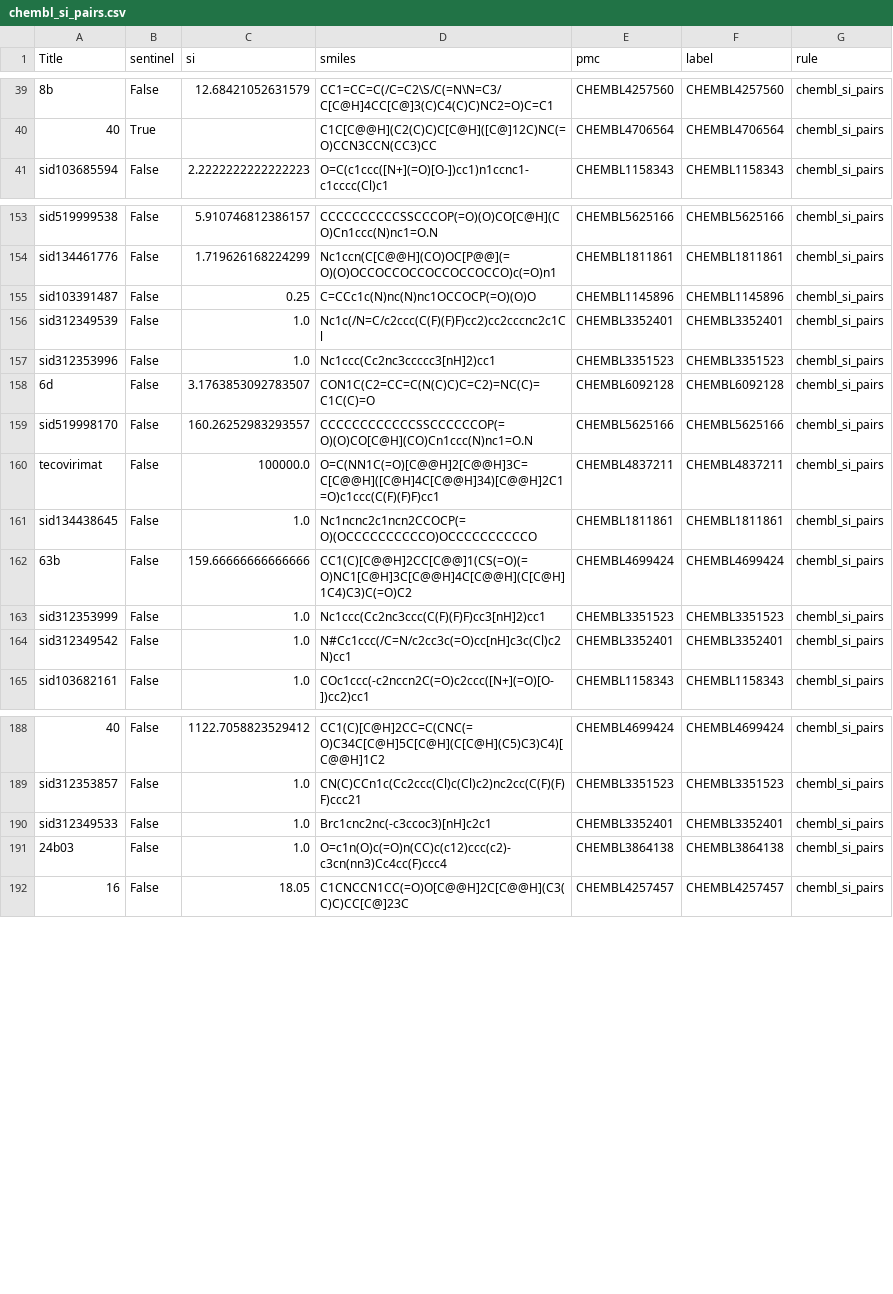
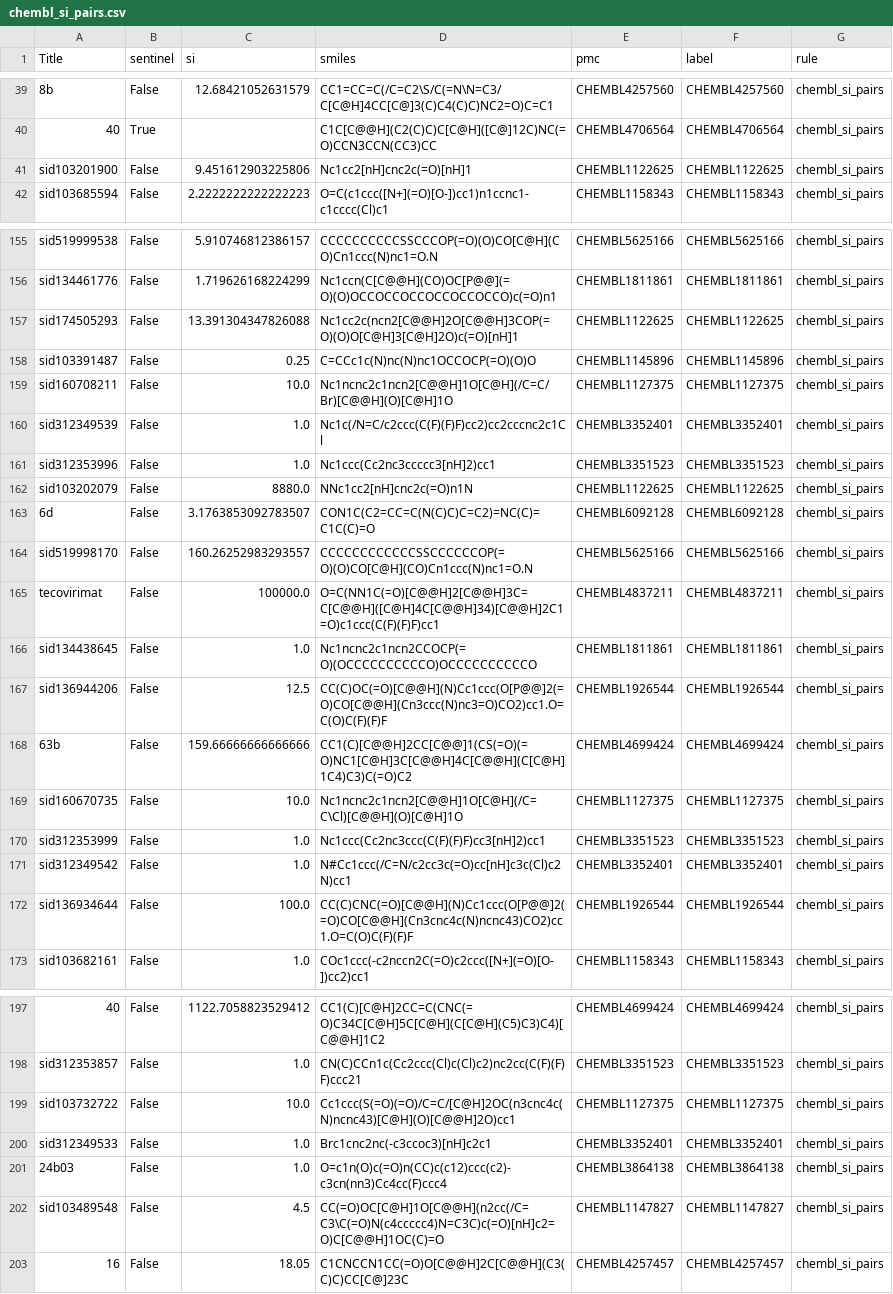
Before and after one commit to s1rne/vacv-si, a CSV file: data/processed/chembl_si_pairs.csv, drawn as a sheet; only a part is shown, gaps mark what is left out; the diff covers the shown part only; the diff names each change by its address in the sheet, - before the commit and + after, or states it on an @@ line.

Commit message:
feat: chembl_si_pairs — док-специфичные конвенции организаторов: VR-скрин JMC 1984 (1122625: IC=Virus rating против Vaccinia из полных assay-описаний, CC=Toxic level ×1000/MW с 4-значным округлением; train#97 14.65/1.55=9.452 бит-в-бит), панель E6SM (1127375: MCC(E6SM)/MIC-Vaccinia(E6SM) µg/mL как есть; train sid160681401 1.333 якорь через депозит таутомера), plaque-EC50 1147827 (DOC_EC_PREF; 4/4 test бит-в-бит), DOC_EC_MIN 1926544 (дубликаты Vaccinia → min: sid136944206 100/8, sid136934644 100/1); MANUAL_CC 1513/15.2 (бумажные µM против депозитной mg/ml конверсии туда-обратно); records_ext: полные assay-описания (дозапись 110→400 симв., 168 upgrades) + PubChem SID→ChEMBL для OANWYRGSXWEMDQ; TEST_ROW_EXCLUDE sid160708212/sid103732605 (пары из других источников); +18 строк бит-в-бит (2 train + 16 test), net +81,526,982 MSE, 0 регрессий; honest CV 1,166,192 → 1,160,028

```diff
--- a/data/processed/chembl_si_pairs.csv
+++ b/data/processed/chembl_si_pairs.csv
+row 41: sid103201900 | False | 9.451612903225806 | Nc1cc2[nH]cnc2c(=O)[nH]1 | CHEMBL1122625 | CHEMBL1122625 | chembl_si_pairs
+row 157: sid174505293 | False | 13.391304347826088 | Nc1cc2c(ncn2[C@@H]2O[C@@H]3COP(=O)(O)O[C@H]3[C@H]2O)c(=O)[nH]1 | CHEMBL1122625 | CHEMBL1122625 | chembl_si_pairs
+row 159: sid160708211 | False | 10.0 | Nc1ncnc2c1ncn2[C@@H]1O[C@H](/C=C/Br)[C@@H](O)[C@H]1O | CHEMBL1127375 | CHEMBL1127375 | chembl_si_pairs
+row 162: sid103202079 | False | 8880.0 | NNc1cc2[nH]cnc2c(=O)n1N | CHEMBL1122625 | CHEMBL1122625 | chembl_si_pairs
+row 167: sid136944206 | False | 12.5 | CC(C)OC(=O)[C@@H](N)Cc1ccc(O[P@@]2(=O)CO[C@@H](Cn3ccc(N)nc3=O)CO2)cc1.O=C(O)C(F)(F)F | CHEMBL1926544 | CHEMBL1926544 | chembl_si_pairs
+row 169: sid160670735 | False | 10.0 | Nc1ncnc2c1ncn2[C@@H]1O[C@H](/C=C\Cl)[C@@H](O)[C@H]1O | CHEMBL1127375 | CHEMBL1127375 | chembl_si_pairs
+row 172: sid136934644 | False | 100.0 | CC(C)CNC(=O)[C@@H](N)Cc1ccc(O[P@@]2(=O)CO[C@@H](Cn3cnc4c(N)ncnc43)CO2)cc1.O=C(O)C(F)(F)F | CHEMBL1926544 | CHEMBL1926544 | chembl_si_pairs
+row 199: sid103732722 | False | 10.0 | Cc1ccc(S(=O)(=O)/C=C/[C@H]2OC(n3cnc4c(N)ncnc43)[C@H](O)[C@@H]2O)cc1 | CHEMBL1127375 | CHEMBL1127375 | chembl_si_pairs
+row 202: sid103489548 | False | 4.5 | CC(=O)OC[C@H]1O[C@@H](n2cc(/C=C3\C(=O)N(c4ccccc4)N=C3C)c(=O)[nH]c2=O)C[C@@H]1OC(C)=O | CHEMBL1147827 | CHEMBL1147827 | chembl_si_pairs
```
Also changed, not shown: 9 added rows elsewhere in this file, outputs/doc-scraper/lit-si-cv.csv, outputs/submission-av-paper-components.csv, 5 other files.
